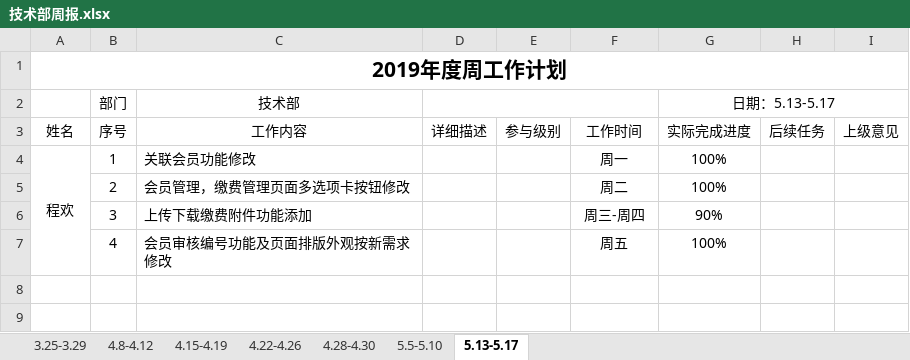
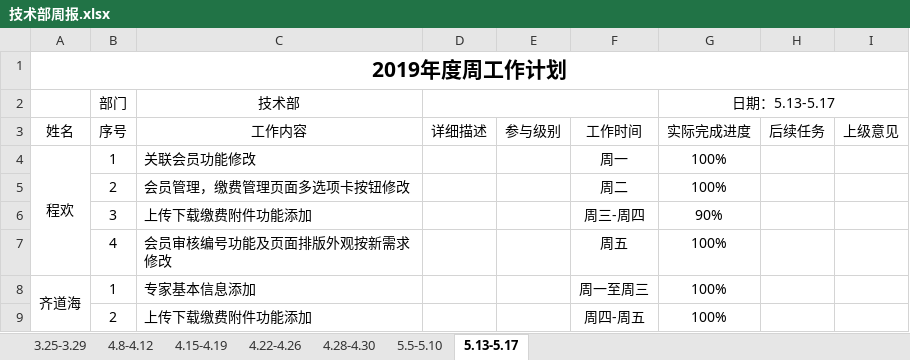
Before and after one commit to qiaojian0907/weekReport, an Excel workbook: 技术部周报.xlsx, sheet 5.13-5.17, drawn as a sheet; values as stored, in another font and other column widths than the file's, no borders; the diff names each change by its address in the sheet, - before the commit and + after, or states it on an @@ line.

```diff
--- a/技术部周报.xlsx (sheet 5.13-5.17)
+++ b/技术部周报.xlsx (sheet 5.13-5.17)
+row 8: 齐道海 | 1 | 专家基本信息添加 |  |  | 周一至周三 | 100%
+row 9:  | 2 | 上传下载缴费附件功能添加 |  |  | 周四-周五 | 100%
```
Also changed, not shown: sheet 5.5-5.10, sheet 4.28-4.30.
